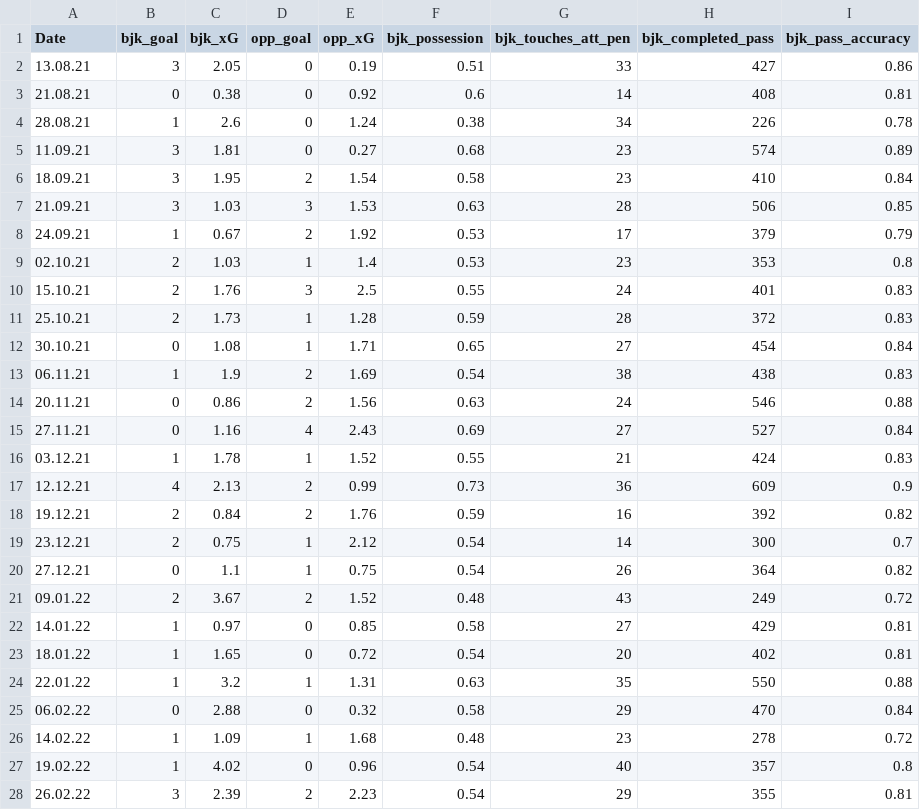
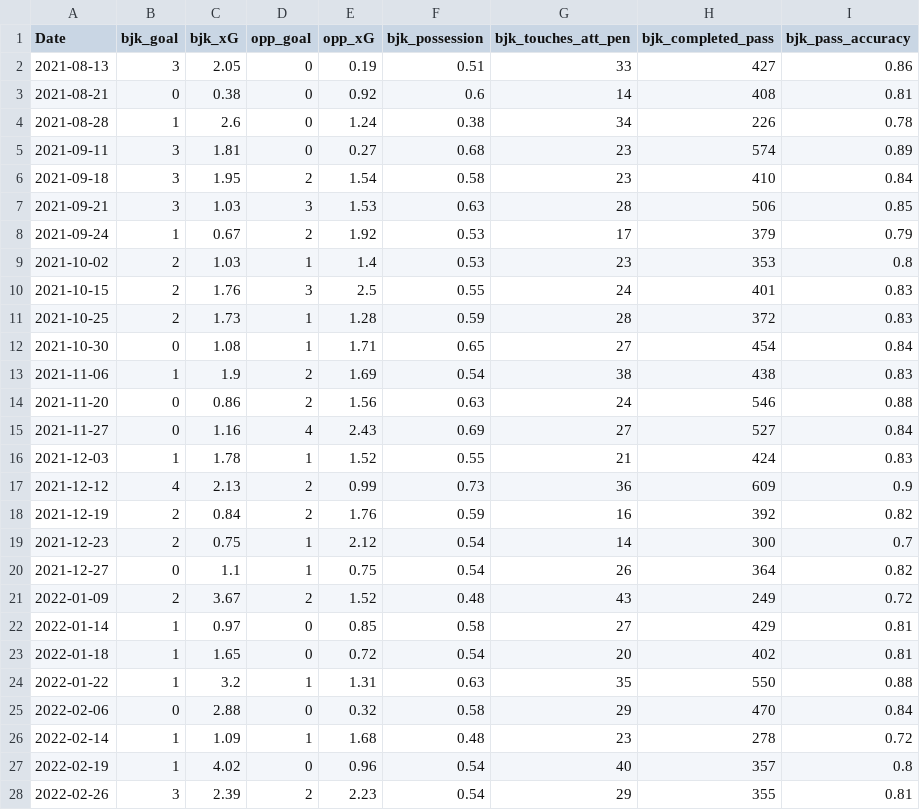
Before and after one commit to cabulut/totalfootball, a CSV file: bjk_xg.csv, drawn as a sheet; only a part is shown; the diff covers the shown part only.

```diff
--- a/bjk_xg.csv
+++ b/bjk_xg.csv
@@ -1,28 +1,28 @@
 Date,bjk_goal,bjk_xG,opp_goal,opp_xG,bjk_possession,bjk_touches_att_pen,bjk_completed_pass,bjk_pass_accuracy
-13.08.21,3,2.05,0,0.19,0.51,33,427,0.86
-21.08.21,0,0.38,0,0.92,0.6,14,408,0.81
-28.08.21,1,2.6,0,1.24,0.38,34,226,0.78
-11.09.21,3,1.81,0,0.27,0.68,23,574,0.89
-18.09.21,3,1.95,2,1.54,0.58,23,410,0.84
-21.09.21,3,1.03,3,1.53,0.63,28,506,0.85
-24.09.21,1,0.67,2,1.92,0.53,17,379,0.79
-02.10.21,2,1.03,1,1.4,0.53,23,353,0.8
-15.10.21,2,1.76,3,2.5,0.55,24,401,0.83
-25.10.21,2,1.73,1,1.28,0.59,28,372,0.83
-30.10.21,0,1.08,1,1.71,0.65,27,454,0.84
-06.11.21,1,1.9,2,1.69,0.54,38,438,0.83
-20.11.21,0,0.86,2,1.56,0.63,24,546,0.88
-27.11.21,0,1.16,4,2.43,0.69,27,527,0.84
-03.12.21,1,1.78,1,1.52,0.55,21,424,0.83
-12.12.21,4,2.13,2,0.99,0.73,36,609,0.9
-19.12.21,2,0.84,2,1.76,0.59,16,392,0.82
-23.12.21,2,0.75,1,2.12,0.54,14,300,0.7
-27.12.21,0,1.1,1,0.75,0.54,26,364,0.82
-09.01.22,2,3.67,2,1.52,0.48,43,249,0.72
-14.01.22,1,0.97,0,0.85,0.58,27,429,0.81
-18.01.22,1,1.65,0,0.72,0.54,20,402,0.81
-22.01.22,1,3.2,1,1.31,0.63,35,550,0.88
-06.02.22,0,2.88,0,0.32,0.58,29,470,0.84
-14.02.22,1,1.09,1,1.68,0.48,23,278,0.72
-19.02.22,1,4.02,0,0.96,0.54,40,357,0.8
-26.02.22,3,2.39,2,2.23,0.54,29,355,0.81
+2021-08-13,3,2.05,0,0.19,0.51,33,427,0.86
+2021-08-21,0,0.38,0,0.92,0.6,14,408,0.81
+2021-08-28,1,2.6,0,1.24,0.38,34,226,0.78
+2021-09-11,3,1.81,0,0.27,0.68,23,574,0.89
+2021-09-18,3,1.95,2,1.54,0.58,23,410,0.84
+2021-09-21,3,1.03,3,1.53,0.63,28,506,0.85
+2021-09-24,1,0.67,2,1.92,0.53,17,379,0.79
+2021-10-02,2,1.03,1,1.4,0.53,23,353,0.8
+2021-10-15,2,1.76,3,2.5,0.55,24,401,0.83
+2021-10-25,2,1.73,1,1.28,0.59,28,372,0.83
+2021-10-30,0,1.08,1,1.71,0.65,27,454,0.84
+2021-11-06,1,1.9,2,1.69,0.54,38,438,0.83
+2021-11-20,0,0.86,2,1.56,0.63,24,546,0.88
+2021-11-27,0,1.16,4,2.43,0.69,27,527,0.84
+2021-12-03,1,1.78,1,1.52,0.55,21,424,0.83
+2021-12-12,4,2.13,2,0.99,0.73,36,609,0.9
+2021-12-19,2,0.84,2,1.76,0.59,16,392,0.82
+2021-12-23,2,0.75,1,2.12,0.54,14,300,0.7
+2021-12-27,0,1.1,1,0.75,0.54,26,364,0.82
+2022-01-09,2,3.67,2,1.52,0.48,43,249,0.72
+2022-01-14,1,0.97,0,0.85,0.58,27,429,0.81
+2022-01-18,1,1.65,0,0.72,0.54,20,402,0.81
+2022-01-22,1,3.2,1,1.31,0.63,35,550,0.88
+2022-02-06,0,2.88,0,0.32,0.58,29,470,0.84
+2022-02-14,1,1.09,1,1.68,0.48,23,278,0.72
+2022-02-19,1,4.02,0,0.96,0.54,40,357,0.8
+2022-02-26,3,2.39,2,2.23,0.54,29,355,0.81
```
Also changed, not shown: 1 added row and 5 edited cells elsewhere in this file, 1 other file.
